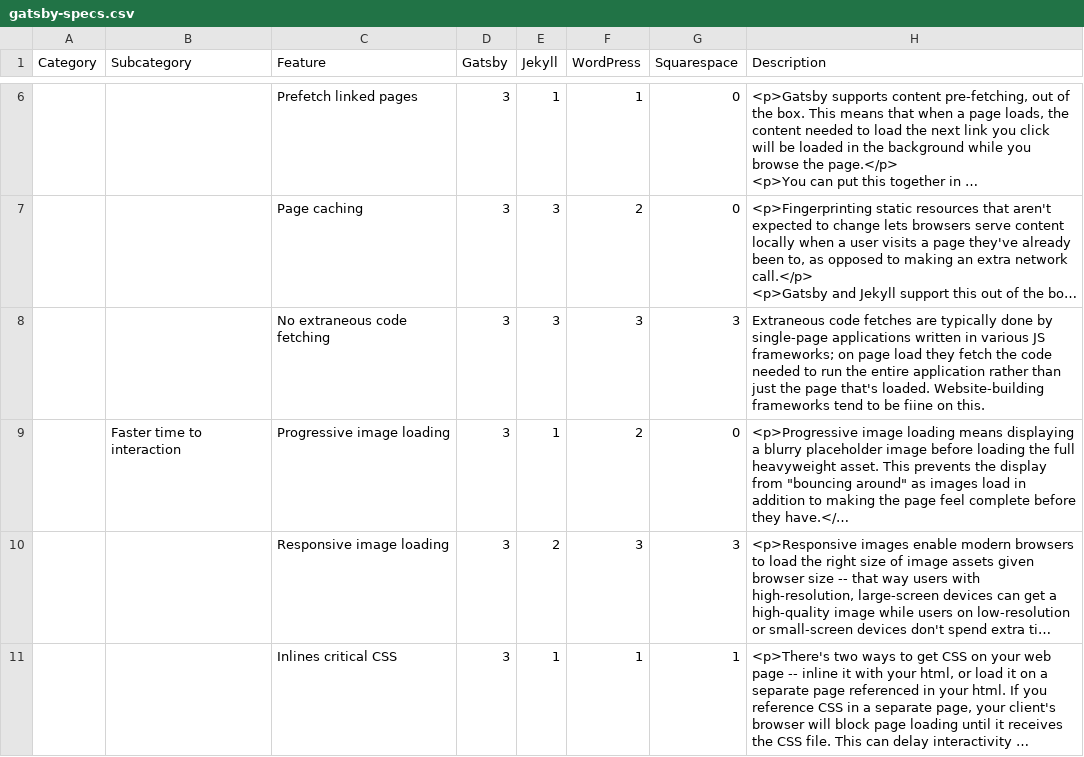
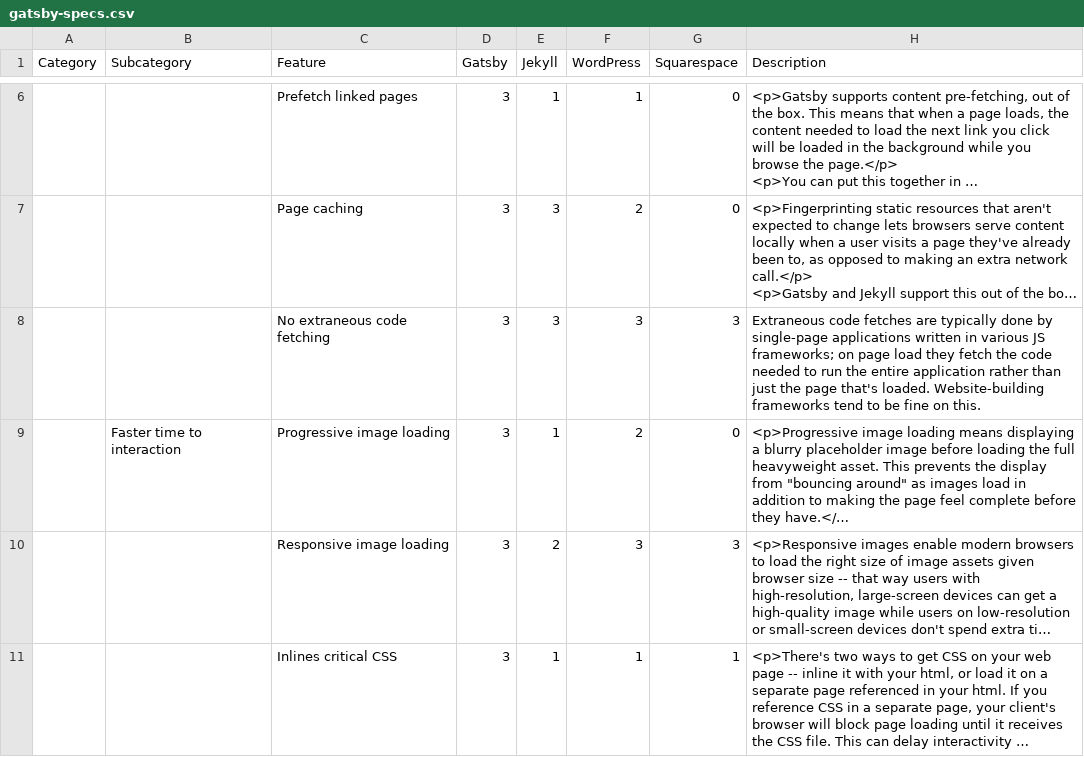
Before and after one commit to JeremiahBa/gatsby, a CSV file: docs/features/gatsby-specs.csv, drawn as a sheet; only a part is shown, gaps mark what is left out; long unchanged cells end in …; the diff names each change by its address in the sheet, - before the commit and + after, or states it on an @@ line.

Commit message:
Fix typo in gatsby-specs.csv (#11220)
Noticed this small typo on the Features page so I thought I'd send a PR :-)

```diff
--- a/docs/features/gatsby-specs.csv
+++ b/docs/features/gatsby-specs.csv
-H8 (Description): …to be fiine on this.
+H8 (Description): …to be fine on this.
```
